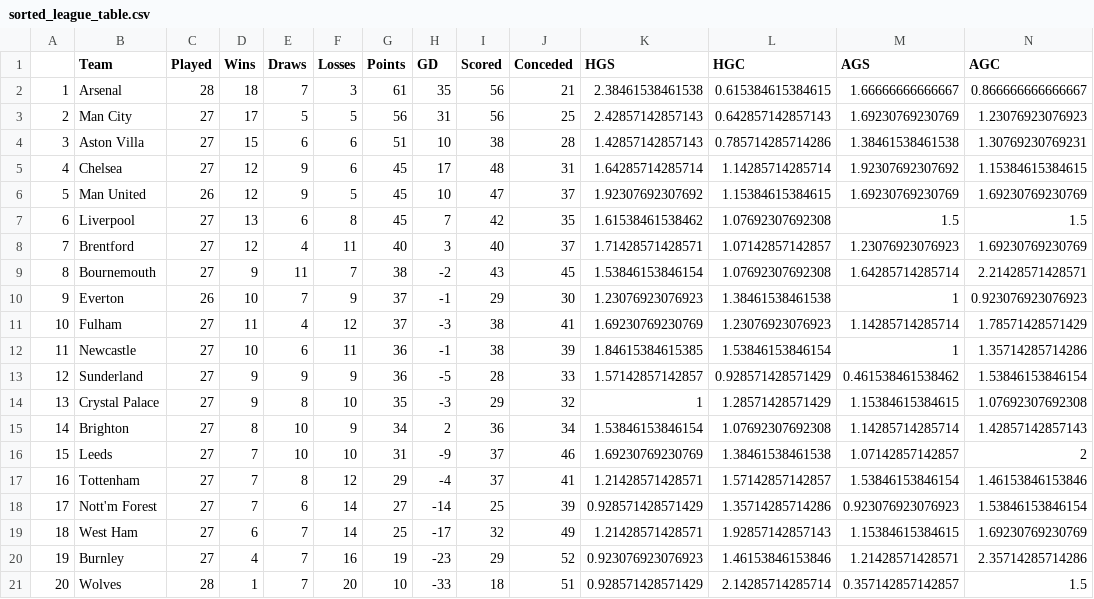
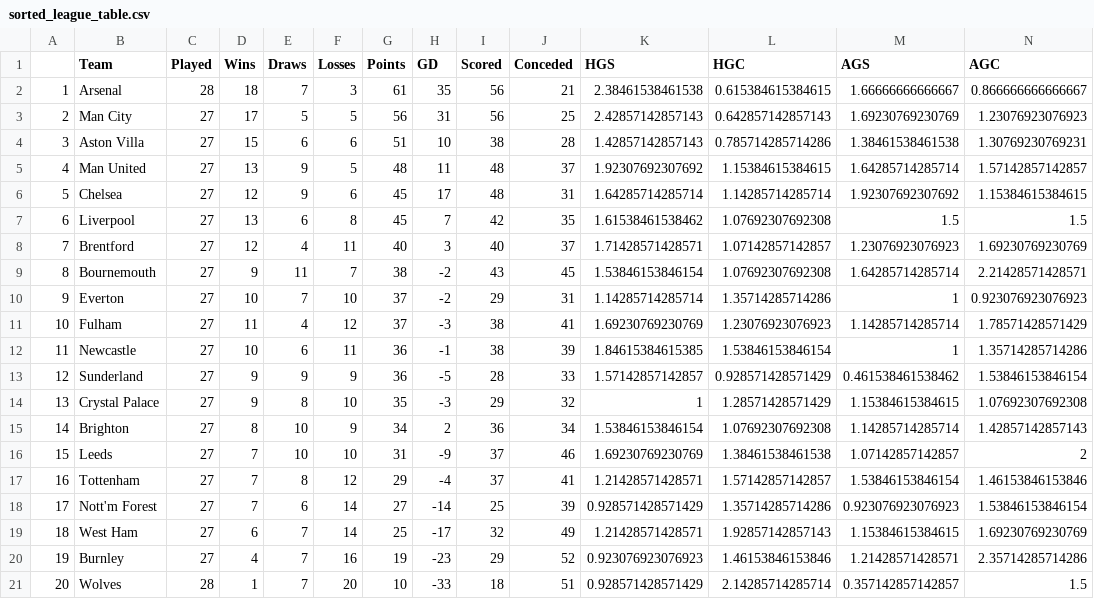
Before and after one commit to dw-football/pl-simulation, a CSV file: data/sorted_league_table.csv, drawn as a sheet; removed rows and columns are numbered as before the commit, all else as after; the diff names each change by its address in the sheet, - before the commit and + after, or states it on an @@ line.

```diff
--- a/data/sorted_league_table.csv
+++ b/data/sorted_league_table.csv
+row 5: 4 | Man United | 27 | 13 | 9 | 5 | 48 | 11 | 48 | 37 | 1.92307692307692 | 1.15384615384615 | 1.64285714285714 | 1.57142857142857
@@ column A renumbered in row 6 @@
-row 6: 5 | Man United | 26 | 12 | 9 | 5 | 45 | 10 | 47 | 37 | 1.92307692307692 | 1.15384615384615 | 1.69230769230769 | 1.69230769230769
-C10 (Played): 26
+C10 (Played): 27
-F10 (Losses): 9
+F10 (Losses): 10
-H10 (GD): -1
+H10 (GD): -2
-J10 (Conceded): 30
+J10 (Conceded): 31
-K10 (HGS): 1.23076923076923
+K10 (HGS): 1.14285714285714
-L10 (HGC): 1.38461538461538
+L10 (HGC): 1.35714285714286
```
Also changed, not shown: data/league_table.csv, data/rem_matches.csv, 18 other files.
